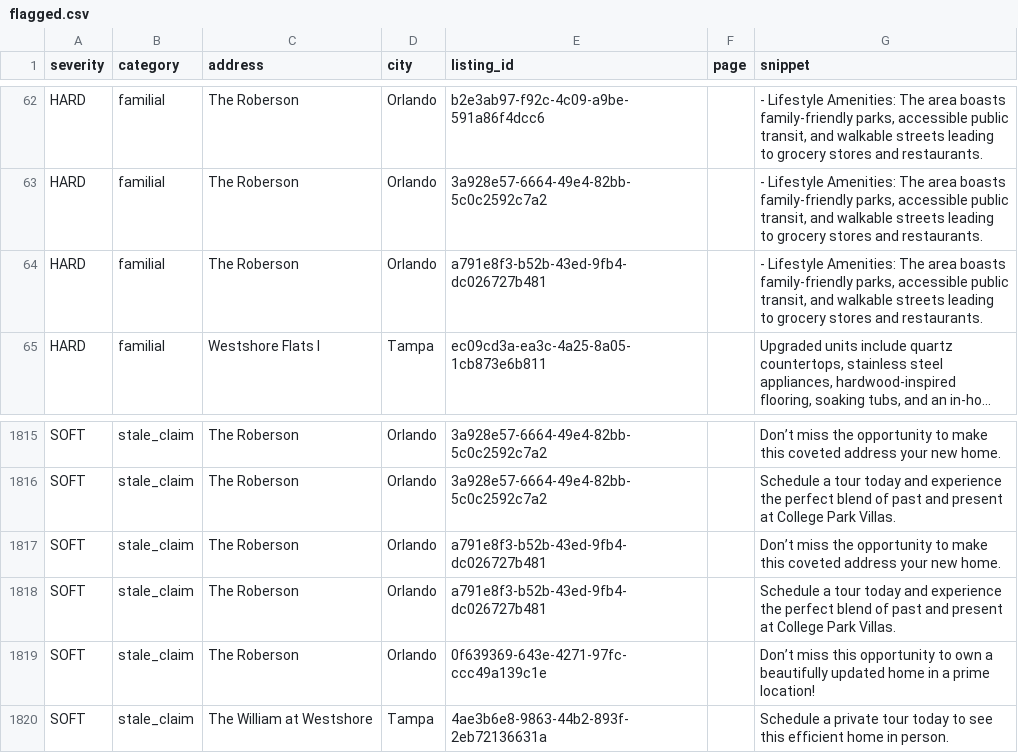
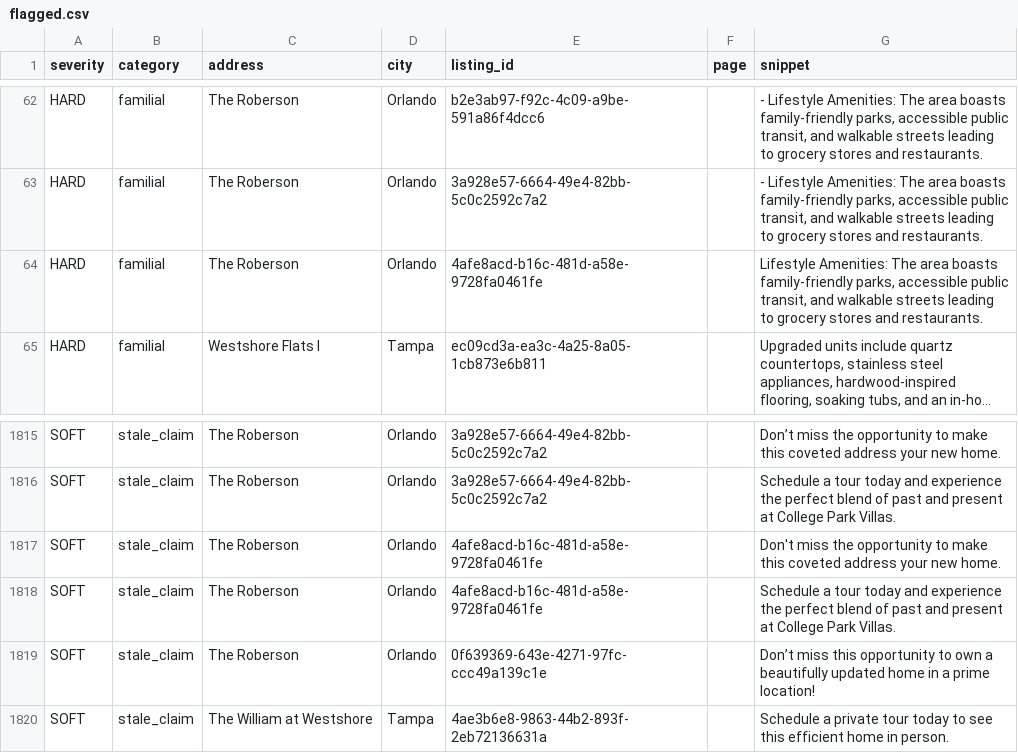
Before and after one commit to dariusking69/atrium-portfolio, a CSV file: review/flagged.csv, drawn as a sheet; only a part is shown, gaps mark what is left out; long unchanged cells end in …; the diff names each change by its address in the sheet, - before the commit and + after, or states it on an @@ line.

```diff
--- a/review/flagged.csv
+++ b/review/flagged.csv
-E64 (listing_id): a791e8f3-b52b-43ed-9fb4-dc026727b481
+E64 (listing_id): 4afe8acd-b16c-481d-a58e-9728fa0461fe
-G64 (snippet): - Lifestyle Amenities:…
+G64 (snippet): Lifestyle Amenities:…
-E1817:E1818 (listing_id): a791e8f3-b52b-43ed-9fb4-dc026727b481
+E1817:E1818 (listing_id): 4afe8acd-b16c-481d-a58e-9728fa0461fe
-G1817 (snippet): Don’t miss the…
+G1817 (snippet): Don't miss the…
```
Also changed, not shown: 15 other files.
